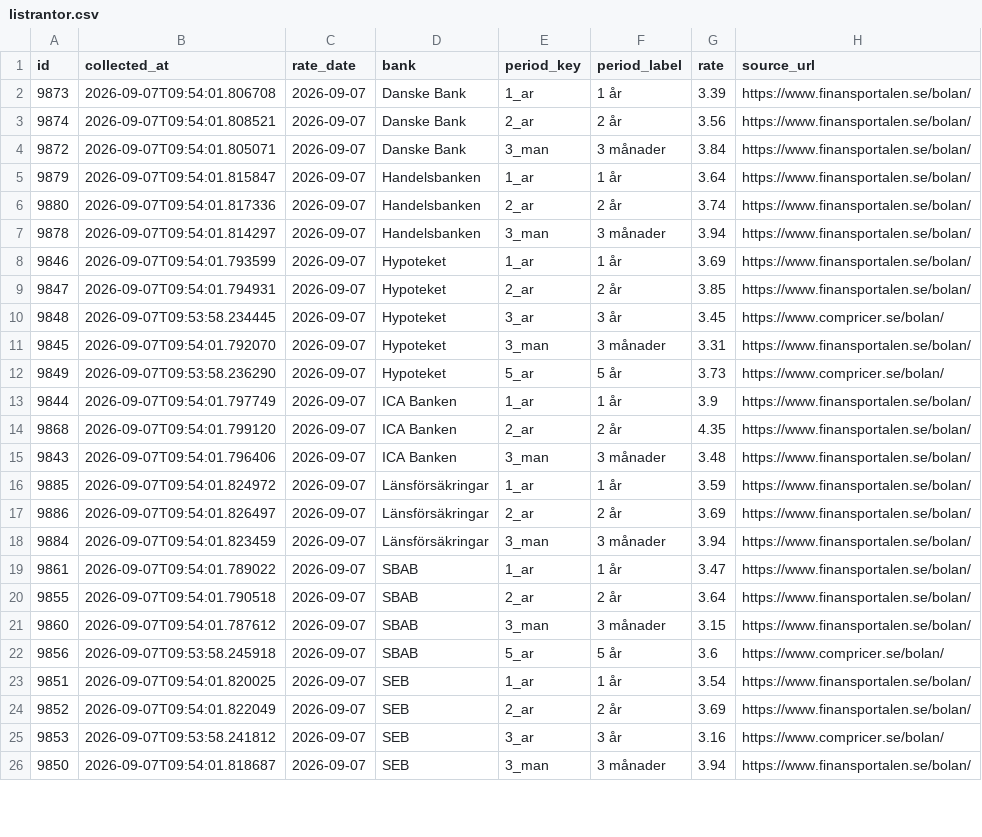
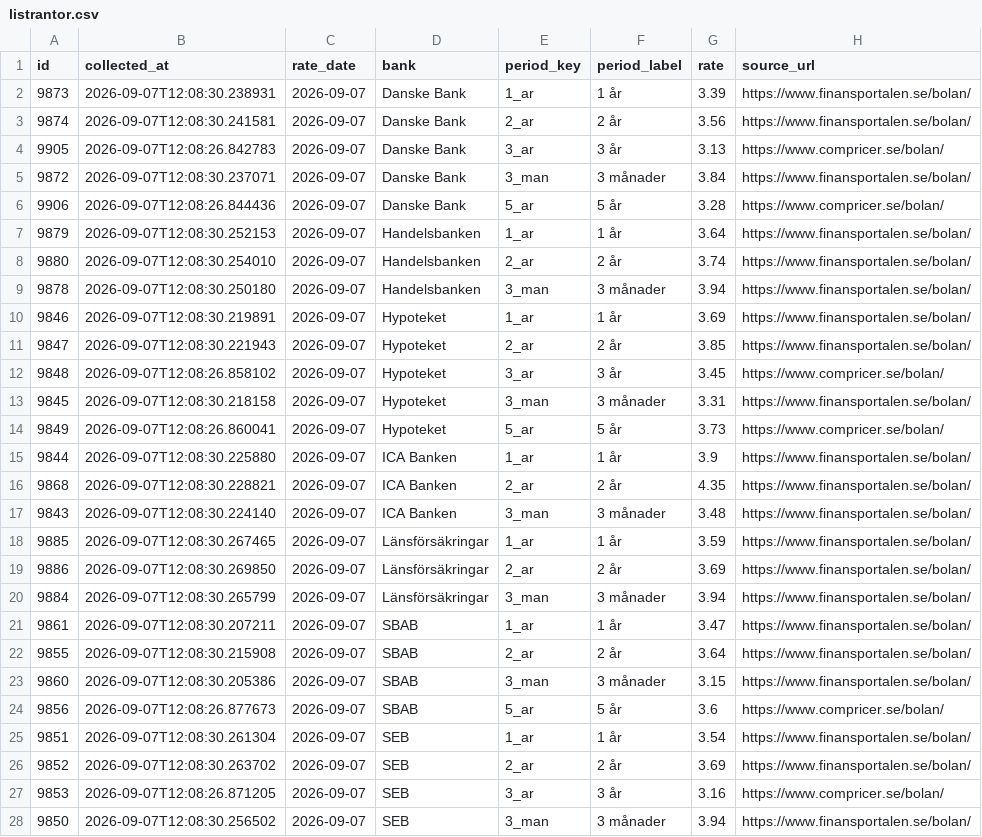
Before and after one commit to jantarnell-art/borantor-agent-, a CSV file: data/export/listrantor.csv, drawn as a sheet; only a part is shown; the diff covers the shown part only.

```diff
--- a/data/export/listrantor.csv
+++ b/data/export/listrantor.csv
@@ -1,26 +1,28 @@
 id,collected_at,rate_date,bank,period_key,period_label,rate,source_url
-9873,2026-09-07T09:54:01.806708,2026-09-07,Danske Bank,1_ar,1 år,3.39,https://www.finansportalen.se/bolan/
-9874,2026-09-07T09:54:01.808521,2026-09-07,Danske Bank,2_ar,2 år,3.56,https://www.finansportalen.se/bolan/
-9872,2026-09-07T09:54:01.805071,2026-09-07,Danske Bank,3_man,3 månader,3.84,https://www.finansportalen.se/bolan/
-9879,2026-09-07T09:54:01.815847,2026-09-07,Handelsbanken,1_ar,1 år,3.64,https://www.finansportalen.se/bolan/
-9880,2026-09-07T09:54:01.817336,2026-09-07,Handelsbanken,2_ar,2 år,3.74,https://www.finansportalen.se/bolan/
-9878,2026-09-07T09:54:01.814297,2026-09-07,Handelsbanken,3_man,3 månader,3.94,https://www.finansportalen.se/bolan/
-9846,2026-09-07T09:54:01.793599,2026-09-07,Hypoteket,1_ar,1 år,3.69,https://www.finansportalen.se/bolan/
-9847,2026-09-07T09:54:01.794931,2026-09-07,Hypoteket,2_ar,2 år,3.85,https://www.finansportalen.se/bolan/
-9848,2026-09-07T09:53:58.234445,2026-09-07,Hypoteket,3_ar,3 år,3.45,https://www.compricer.se/bolan/
-9845,2026-09-07T09:54:01.792070,2026-09-07,Hypoteket,3_man,3 månader,3.31,https://www.finansportalen.se/bolan/
-9849,2026-09-07T09:53:58.236290,2026-09-07,Hypoteket,5_ar,5 år,3.73,https://www.compricer.se/bolan/
-9844,2026-09-07T09:54:01.797749,2026-09-07,ICA Banken,1_ar,1 år,3.9,https://www.finansportalen.se/bolan/
-9868,2026-09-07T09:54:01.799120,2026-09-07,ICA Banken,2_ar,2 år,4.35,https://www.finansportalen.se/bolan/
-9843,2026-09-07T09:54:01.796406,2026-09-07,ICA Banken,3_man,3 månader,3.48,https://www.finansportalen.se/bolan/
-9885,2026-09-07T09:54:01.824972,2026-09-07,Länsförsäkringar,1_ar,1 år,3.59,https://www.finansportalen.se/bolan/
-9886,2026-09-07T09:54:01.826497,2026-09-07,Länsförsäkringar,2_ar,2 år,3.69,https://www.finansportalen.se/bolan/
-9884,2026-09-07T09:54:01.823459,2026-09-07,Länsförsäkringar,3_man,3 månader,3.94,https://www.finansportalen.se/bolan/
-9861,2026-09-07T09:54:01.789022,2026-09-07,SBAB,1_ar,1 år,3.47,https://www.finansportalen.se/bolan/
-9855,2026-09-07T09:54:01.790518,2026-09-07,SBAB,2_ar,2 år,3.64,https://www.finansportalen.se/bolan/
-9860,2026-09-07T09:54:01.787612,2026-09-07,SBAB,3_man,3 månader,3.15,https://www.finansportalen.se/bolan/
-9856,2026-09-07T09:53:58.245918,2026-09-07,SBAB,5_ar,5 år,3.6,https://www.compricer.se/bolan/
-9851,2026-09-07T09:54:01.820025,2026-09-07,SEB,1_ar,1 år,3.54,https://www.finansportalen.se/bolan/
-9852,2026-09-07T09:54:01.822049,2026-09-07,SEB,2_ar,2 år,3.69,https://www.finansportalen.se/bolan/
-9853,2026-09-07T09:53:58.241812,2026-09-07,SEB,3_ar,3 år,3.16,https://www.compricer.se/bolan/
-9850,2026-09-07T09:54:01.818687,2026-09-07,SEB,3_man,3 månader,3.94,https://www.finansportalen.se/bolan/
+9873,2026-09-07T12:08:30.238931,2026-09-07,Danske Bank,1_ar,1 år,3.39,https://www.finansportalen.se/bolan/
+9874,2026-09-07T12:08:30.241581,2026-09-07,Danske Bank,2_ar,2 år,3.56,https://www.finansportalen.se/bolan/
+9905,2026-09-07T12:08:26.842783,2026-09-07,Danske Bank,3_ar,3 år,3.13,https://www.compricer.se/bolan/
+9872,2026-09-07T12:08:30.237071,2026-09-07,Danske Bank,3_man,3 månader,3.84,https://www.finansportalen.se/bolan/
+9906,2026-09-07T12:08:26.844436,2026-09-07,Danske Bank,5_ar,5 år,3.28,https://www.compricer.se/bolan/
+9879,2026-09-07T12:08:30.252153,2026-09-07,Handelsbanken,1_ar,1 år,3.64,https://www.finansportalen.se/bolan/
+9880,2026-09-07T12:08:30.254010,2026-09-07,Handelsbanken,2_ar,2 år,3.74,https://www.finansportalen.se/bolan/
+9878,2026-09-07T12:08:30.250180,2026-09-07,Handelsbanken,3_man,3 månader,3.94,https://www.finansportalen.se/bolan/
+9846,2026-09-07T12:08:30.219891,2026-09-07,Hypoteket,1_ar,1 år,3.69,https://www.finansportalen.se/bolan/
+9847,2026-09-07T12:08:30.221943,2026-09-07,Hypoteket,2_ar,2 år,3.85,https://www.finansportalen.se/bolan/
+9848,2026-09-07T12:08:26.858102,2026-09-07,Hypoteket,3_ar,3 år,3.45,https://www.compricer.se/bolan/
+9845,2026-09-07T12:08:30.218158,2026-09-07,Hypoteket,3_man,3 månader,3.31,https://www.finansportalen.se/bolan/
+9849,2026-09-07T12:08:26.860041,2026-09-07,Hypoteket,5_ar,5 år,3.73,https://www.compricer.se/bolan/
+9844,2026-09-07T12:08:30.225880,2026-09-07,ICA Banken,1_ar,1 år,3.9,https://www.finansportalen.se/bolan/
+9868,2026-09-07T12:08:30.228821,2026-09-07,ICA Banken,2_ar,2 år,4.35,https://www.finansportalen.se/bolan/
+9843,2026-09-07T12:08:30.224140,2026-09-07,ICA Banken,3_man,3 månader,3.48,https://www.finansportalen.se/bolan/
+9885,2026-09-07T12:08:30.267465,2026-09-07,Länsförsäkringar,1_ar,1 år,3.59,https://www.finansportalen.se/bolan/
+9886,2026-09-07T12:08:30.269850,2026-09-07,Länsförsäkringar,2_ar,2 år,3.69,https://www.finansportalen.se/bolan/
+9884,2026-09-07T12:08:30.265799,2026-09-07,Länsförsäkringar,3_man,3 månader,3.94,https://www.finansportalen.se/bolan/
+9861,2026-09-07T12:08:30.207211,2026-09-07,SBAB,1_ar,1 år,3.47,https://www.finansportalen.se/bolan/
+9855,2026-09-07T12:08:30.215908,2026-09-07,SBAB,2_ar,2 år,3.64,https://www.finansportalen.se/bolan/
+9860,2026-09-07T12:08:30.205386,2026-09-07,SBAB,3_man,3 månader,3.15,https://www.finansportalen.se/bolan/
+9856,2026-09-07T12:08:26.877673,2026-09-07,SBAB,5_ar,5 år,3.6,https://www.compricer.se/bolan/
+9851,2026-09-07T12:08:30.261304,2026-09-07,SEB,1_ar,1 år,3.54,https://www.finansportalen.se/bolan/
+9852,2026-09-07T12:08:30.263702,2026-09-07,SEB,2_ar,2 år,3.69,https://www.finansportalen.se/bolan/
+9853,2026-09-07T12:08:26.871205,2026-09-07,SEB,3_ar,3 år,3.16,https://www.compricer.se/bolan/
+9850,2026-09-07T12:08:30.256502,2026-09-07,SEB,3_man,3 månader,3.94,https://www.finansportalen.se/bolan/
```
Also changed, not shown: 16 edited cells elsewhere in this file, data/export/referensrantor.csv, data/export/varningar.csv, 1 other file.
